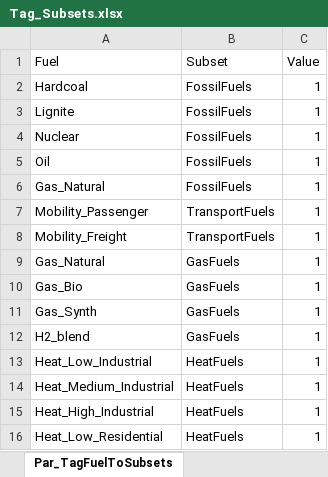
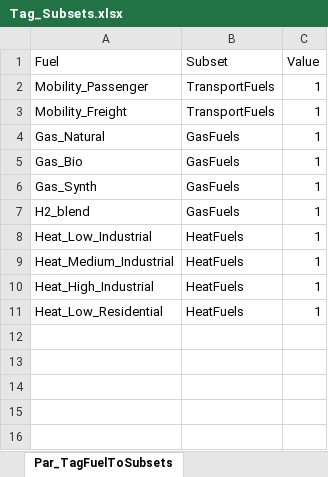
Before and after one commit to GENeSYS-MOD/GENeSYS_MOD.gms, an Excel workbook: Inputdata/Tag_Subsets.xlsx, sheet Par_TagFuelToSubsets, drawn as a sheet; values as stored, in another font and other column widths than the file's, no borders; the diff names each change by its address in the sheet, - before the commit and + after, or states it on an @@ line.

Commit message:
moved ramping code to input data file and dataload; deleted subsets "Lignite", "FossilFuels", "PowerBiomass", "Coal", "Gas", "HeatSlowRamper", "HeatQuickRamper"

```diff
--- a/Inputdata/Tag_Subsets.xlsx (sheet Par_TagFuelToSubsets)
+++ b/Inputdata/Tag_Subsets.xlsx (sheet Par_TagFuelToSubsets)
-row 2: Hardcoal | FossilFuels | 1
-row 3: Lignite | FossilFuels | 1
-row 4: Nuclear | FossilFuels | 1
-row 5: Oil | FossilFuels | 1
-row 6: Gas_Natural | FossilFuels | 1
```
Also changed, not shown: sheet Par_TagTechnologyToSubsets, 6 other files.
